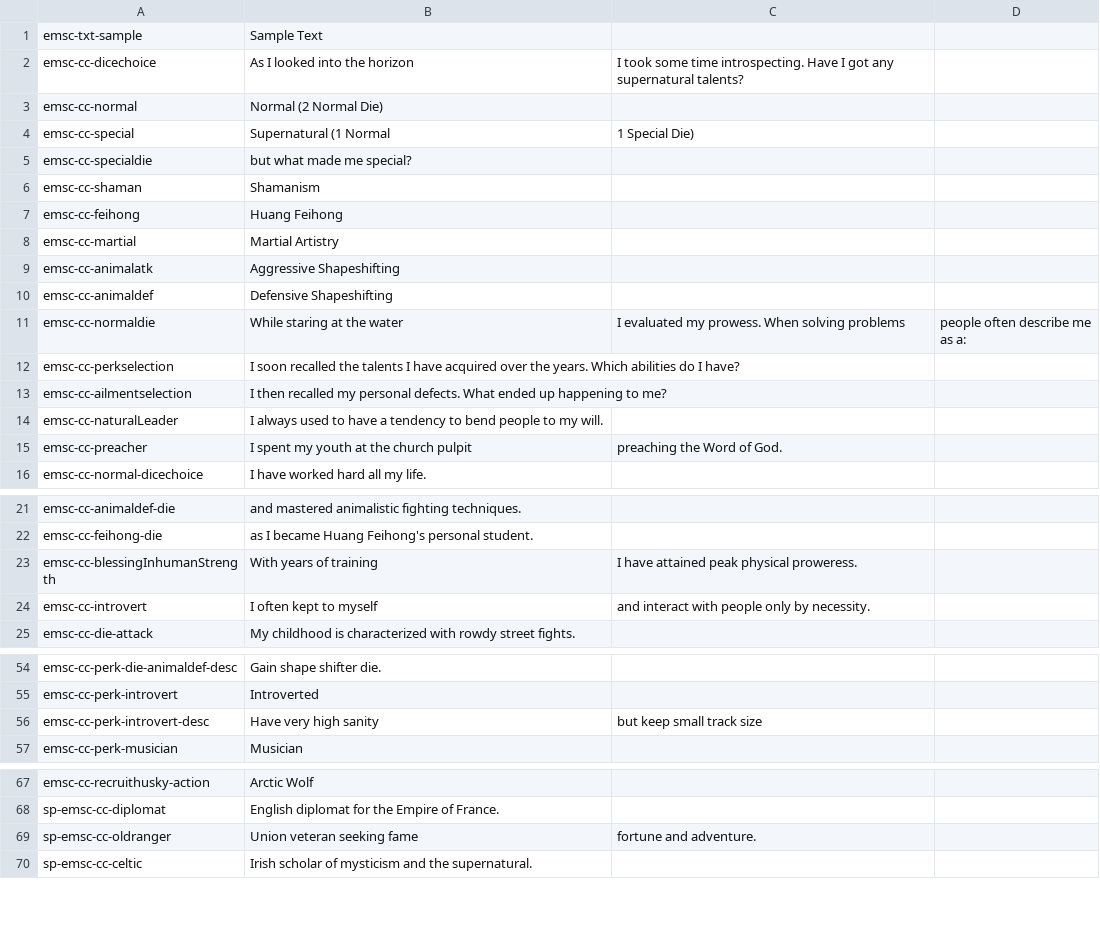
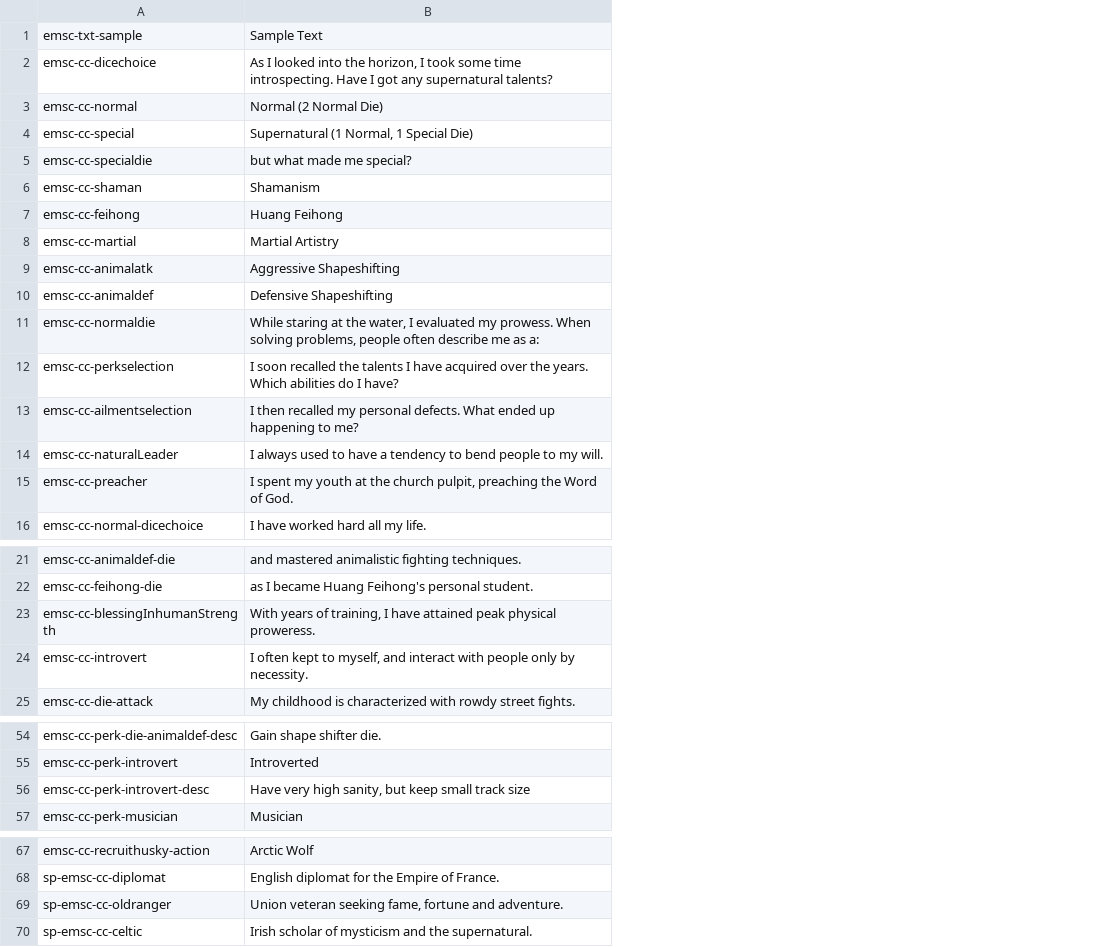
Before and after one commit to emscape2/CE-Character_Creator, a CSV file: langs/lang_en.csv, drawn as a sheet; only a part is shown, gaps mark what is left out; the diff covers the shown part only; the diff names each change by its address in the sheet, - before the commit and + after, or states it on an @@ line.

Commit message:
Revert "Update lang_en.csv"
This reverts commit 791c73c38bda364cc2f2ab4818f24b81ded7bbbb.

```diff
--- a/langs/lang_en.csv
+++ b/langs/lang_en.csv
-column C, rows 2-15: I took some time introspecting. Have I got any supernatural talents? |  | 1 Special Die) |  |  |  |  |  |  | I evaluated my prowess. When solving problems |  |  |  | preaching the Word of God.; rows 23-24: I have attained peak physical proweress. | and interact with people only by necessity.; row 56: but keep small track size; row 69: fortune and adventure.
-column D, row 11: people often describe me as a:
-B2: …into the horizon
+B2: …into the horizon, I took some time introspecting. Have I got any supernatural talents?
-B4: Supernatural (1 Normal
+B4: Supernatural (1 Normal, 1 Special Die)
-B11: …at the water
+B11: …at the water, I evaluated my prowess. When solving problems, people often describe me as a:
-B15: …the church pulpit
+B15: …the church pulpit, preaching the Word of God.
-B23: With years of training
+B23: With years of training, I have attained peak physical proweress.
-B24: I often kept to myself
+B24: I often kept to myself, and interact with people only by necessity.
-B56: Have very high sanity
+B56: Have very high sanity, but keep small track size
-B69: Union veteran seeking fame
+B69: Union veteran seeking fame, fortune and adventure.
```
Also changed, not shown: 12 edited cells elsewhere in this file.
